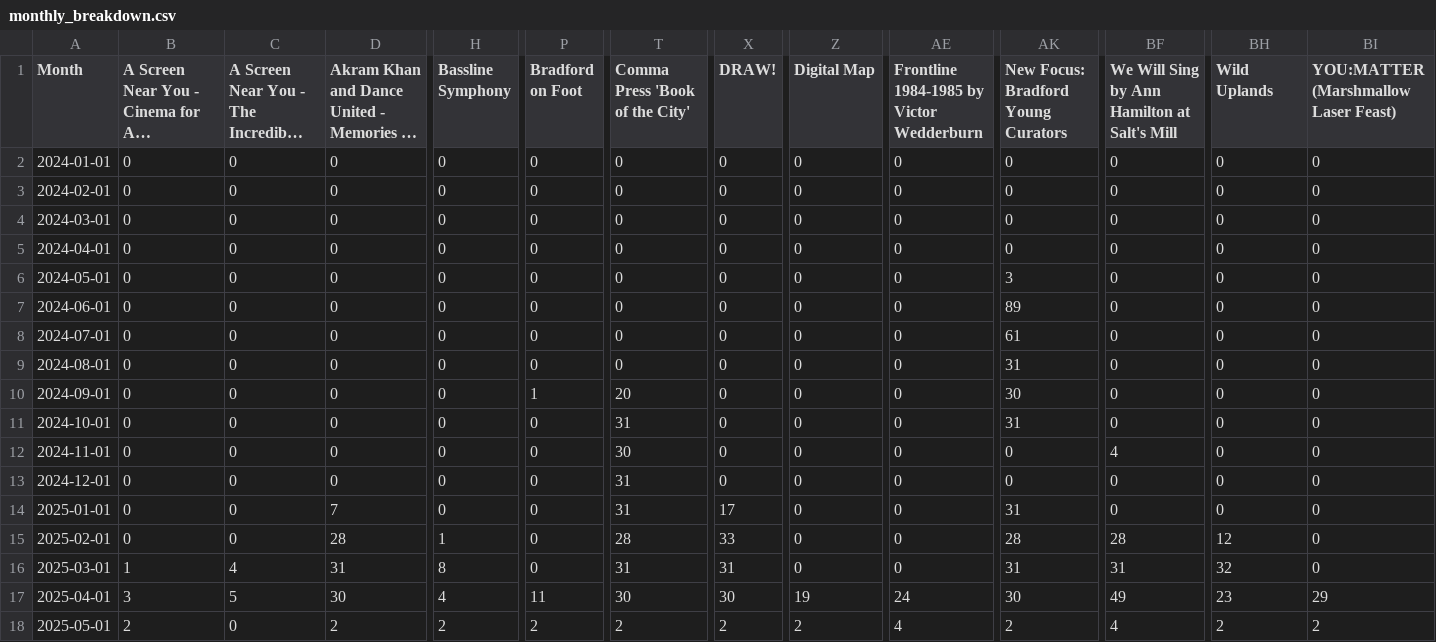
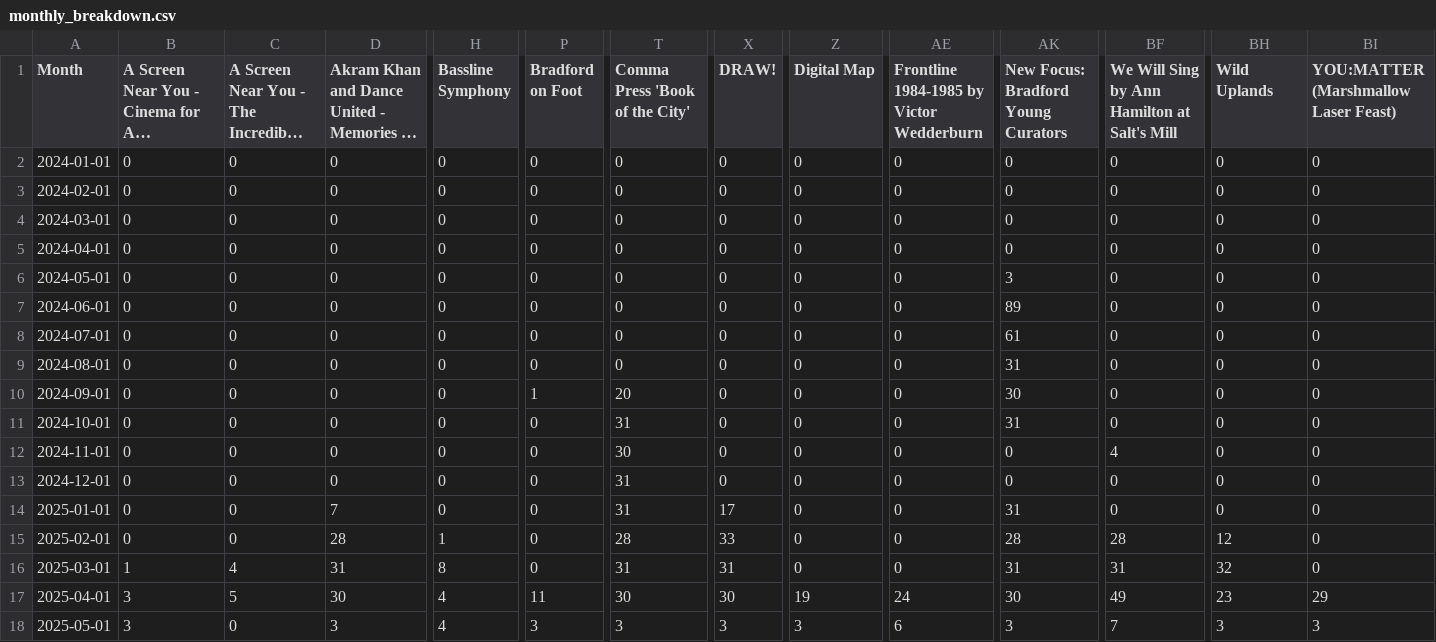
Before and after one commit to open-innovations/bradford-2025, a CSV file: src/themes/programme/_data/events/monthly_breakdown.csv, drawn as a sheet; only a part is shown, gaps mark what is left out; long unchanged cells end in …; the diff names each change by its address in the sheet, - before the commit and + after, or states it on an @@ line.

```diff
--- a/src/themes/programme/_data/events/monthly_breakdown.csv
+++ b/src/themes/programme/_data/events/monthly_breakdown.csv
-B18: 2
+B18: 3
-D18: 2
+D18: 3
-H18 (Bassline Symphony): 2
+H18 (Bassline Symphony): 4
-P18 (Bradford on Foot): 2
+P18 (Bradford on Foot): 3
-T18 (Comma Press 'Book of the City'): 2
+T18 (Comma Press 'Book of the City'): 3
-X18 (DRAW!): 2
+X18 (DRAW!): 3
-Z18 (Digital Map): 2
+Z18 (Digital Map): 3
-AE18: 4
+AE18: 6
-AK18: 2
+AK18: 3
-BF18: 4
+BF18: 7
-BH18 (Wild Uplands): 2
+BH18 (Wild Uplands): 3
-BI18: 2
+BI18: 3
```
Also changed, not shown: src/themes/programme/_data/events/monthly_by_project.csv, src/themes/programme/_data/events/total_by_month.csv, 20 other files.
